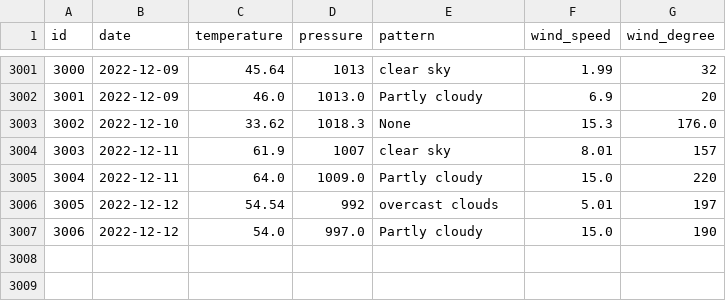
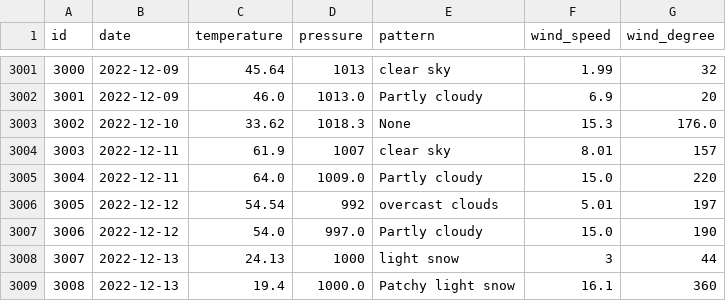
Before and after one commit to tvang1/AI-Weather-Predictor, a CSV file: WeatherAPIs/API Outputs/denver_data.csv, drawn as a sheet; only a part is shown, gaps mark what is left out; the diff names each change by its address in the sheet, - before the commit and + after, or states it on an @@ line.

Commit message:
Entries 12-13-2022

```diff
--- a/WeatherAPIs/API Outputs/denver_data.csv
+++ b/WeatherAPIs/API Outputs/denver_data.csv
+row 3008: 3007 | 2022-12-13 | 24.13 | 1000 | light snow | 3 | 44
+row 3009: 3008 | 2022-12-13 | 19.4 | 1000.0 | Patchy light snow | 16.1 | 360
```
Also changed, not shown: WeatherAPIs/API Outputs/boulder_data.csv, WeatherAPIs/API Outputs/castle_rock_data.csv.
